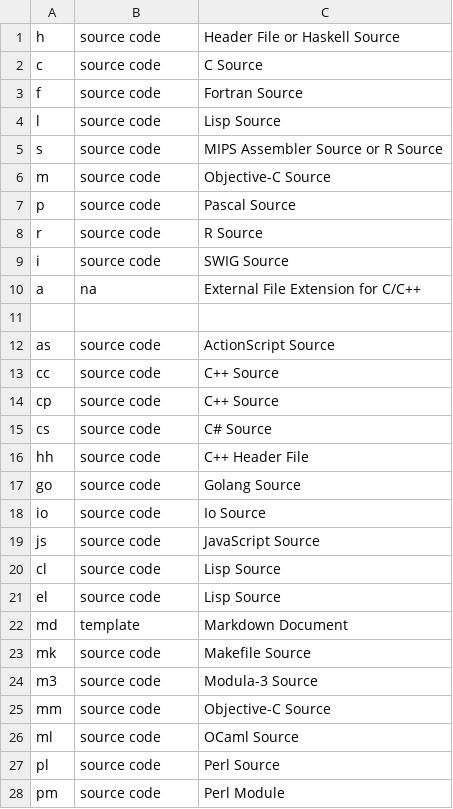
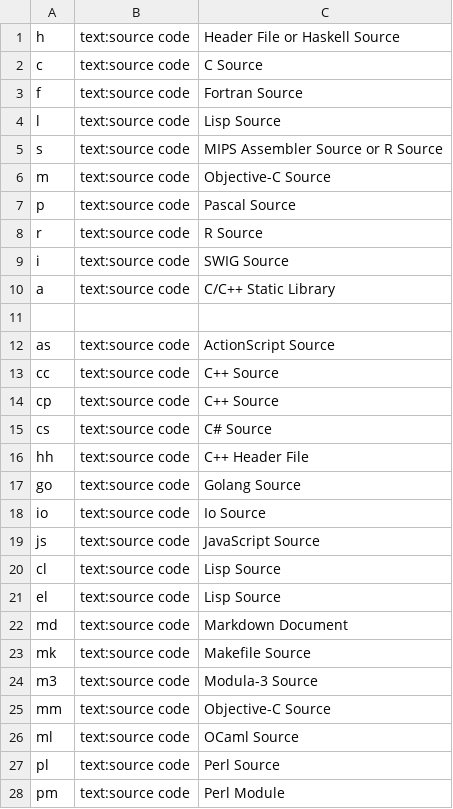
Before and after one commit to confused-Techie/finden-filum, a CSV file: src/exts.csv, drawn as a sheet; only a part is shown; the diff covers the shown part only.

```diff
--- a/src/exts.csv
+++ b/src/exts.csv
@@ -1,28 +1,28 @@
-h,source code,Header File or Haskell Source
-c,source code,C Source
-f,source code,Fortran Source
-l,source code,Lisp Source
-s,source code,MIPS Assembler Source or R Source
-m,source code,Objective-C Source
-p,source code,Pascal Source
-r,source code,R Source
-i,source code,SWIG Source
-a,na,External File Extension for C/C++
+h,text:source code,Header File or Haskell Source
+c,text:source code,C Source
+f,text:source code,Fortran Source
+l,text:source code,Lisp Source
+s,text:source code,MIPS Assembler Source or R Source
+m,text:source code,Objective-C Source
+p,text:source code,Pascal Source
+r,text:source code,R Source
+i,text:source code,SWIG Source
+a,text:source code,C/C++ Static Library
 
-as,source code,ActionScript Source
-cc,source code,C++ Source
-cp,source code,C++ Source
-cs,source code,C# Source
-hh,source code,C++ Header File
-go,source code,Golang Source
-io,source code,Io Source
-js,source code,JavaScript Source
-cl,source code,Lisp Source
-el,source code,Lisp Source
-md,template,Markdown Document
-mk,source code,Makefile Source
-m3,source code,Modula-3 Source
-mm,source code,Objective-C Source
-ml,source code,OCaml Source
-pl,source code,Perl Source
-pm,source code,Perl Module
+as,text:source code,ActionScript Source
+cc,text:source code,C++ Source
+cp,text:source code,C++ Source
+cs,text:source code,C# Source
+hh,text:source code,C++ Header File
+go,text:source code,Golang Source
+io,text:source code,Io Source
+js,text:source code,JavaScript Source
+cl,text:source code,Lisp Source
+el,text:source code,Lisp Source
+md,text:source code,Markdown Document
+mk,text:source code,Makefile Source
+m3,text:source code,Modula-3 Source
+mm,text:source code,Objective-C Source
+ml,text:source code,OCaml Source
+pl,text:source code,Perl Source
+pm,text:source code,Perl Module
```
Also changed, not shown: 115 edited cells elsewhere in this file, 1 other file.
